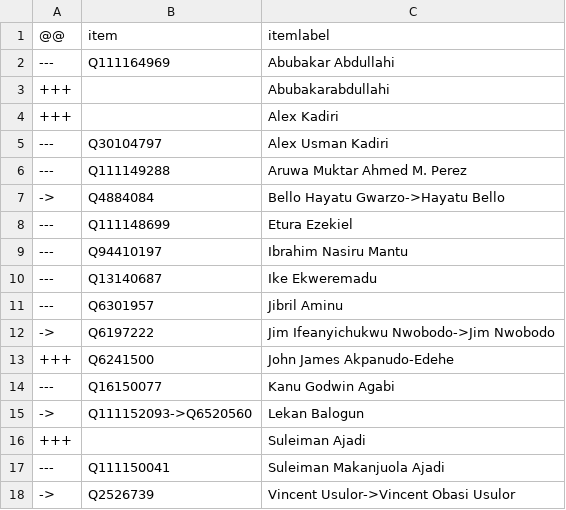
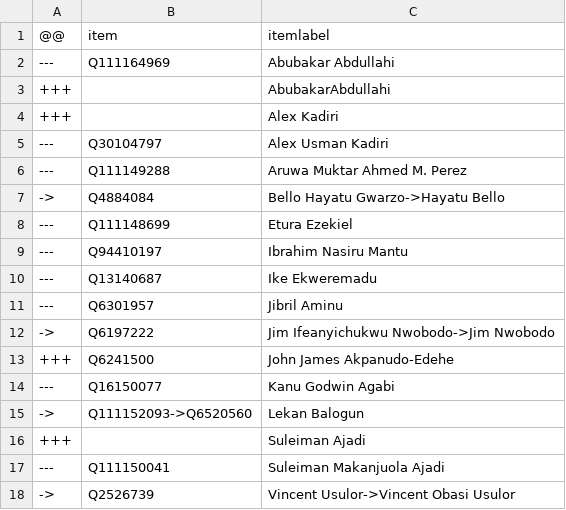
Before and after one commit to every-politician-scrapers/nigeria, a CSV file: sources/senate-4/diff.csv, drawn as a sheet.

```diff
--- a/sources/senate-4/diff.csv
+++ b/sources/senate-4/diff.csv
@@ -2,3 +2,3 @@
 ---,Q111164969,Abubakar Abdullahi
-+++,,Abubakarabdullahi
++++,,AbubakarAbdullahi
 +++,,Alex Kadiri
```
Also changed, not shown: sources/representatives-9/diff.csv, sources/representatives-9/wikidata.csv, 3 other files.
